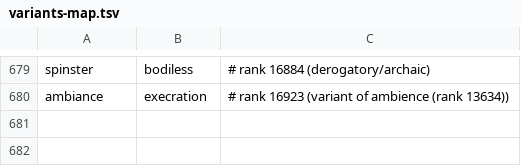
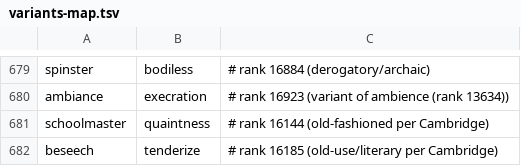
Before and after one commit to alhinawi/henglish-Hinawi-English-Academy, a TSV file: data/vocab-ranks/variants-map.tsv, drawn as a sheet; only a part is shown, gaps mark what is left out; the diff names each change by its address in the sheet, - before the commit and + after, or states it on an @@ line.

Commit message:
fix(vocab): v26 - schoolmaster@16144->quaintness, beseech@16185->tenderize

```diff
--- a/data/vocab-ranks/variants-map.tsv
+++ b/data/vocab-ranks/variants-map.tsv
+row 681: schoolmaster | quaintness | # rank 16144 (old-fashioned per Cambridge)
+row 682: beseech | tenderize | # rank 16185 (old-use/literary per Cambridge)
```
Also changed, not shown: data/vocab-ranks/english-30k.tsv.
